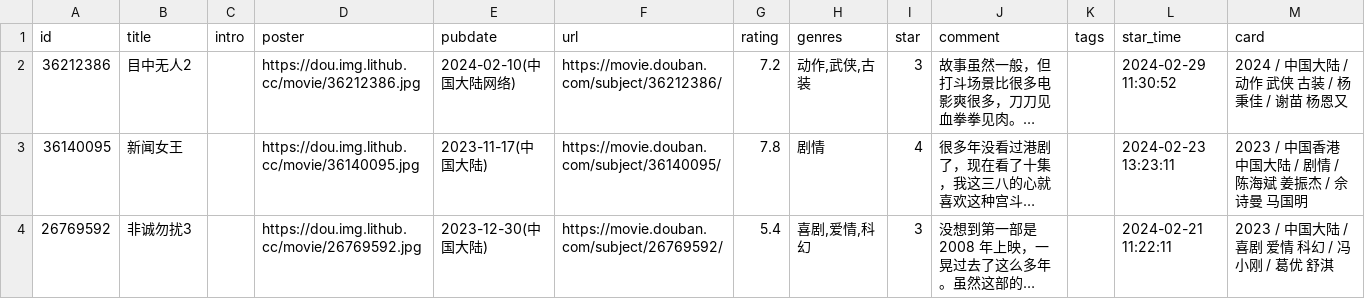
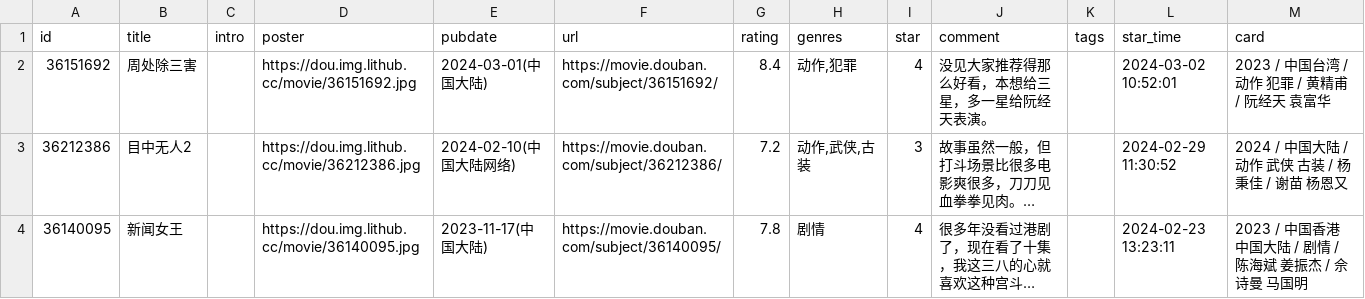
Before and after one commit to koobai/blog, a CSV file: data/douban/movie.csv, drawn as a sheet; only a part is shown; the shorter side is filled out with more unchanged rows; long unchanged cells end in …; the diff names each change by its address in the sheet, - before the commit and + after, or states it on an @@ line.

Commit message:
chore: update douban data

```diff
--- a/data/douban/movie.csv
+++ b/data/douban/movie.csv
+row 2: 36151692 | 周处除三害 |  | https://dou.img.lithub.cc/movie/36151692.jpg | 2024-03-01(中国大陆) | https://movie.douban.com/subject/36151692/ | 8.4 | 动作,犯罪 | 4 | 没见大家推荐得那么好看，本想给三星，多一星给阮经天表演。 |  | 2024-03-02 10:52:01 | 2023 / 中国台湾 / 动作 犯罪 / 黄精甫 / 阮经天 袁富华
```
